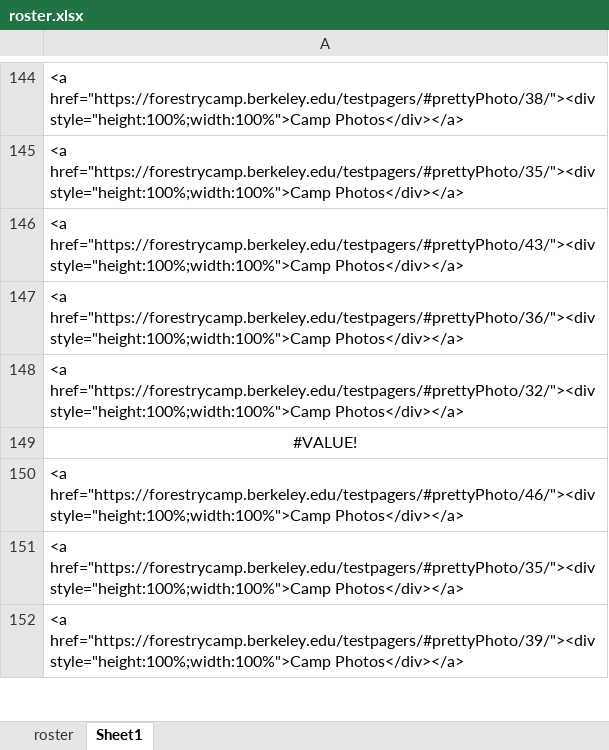
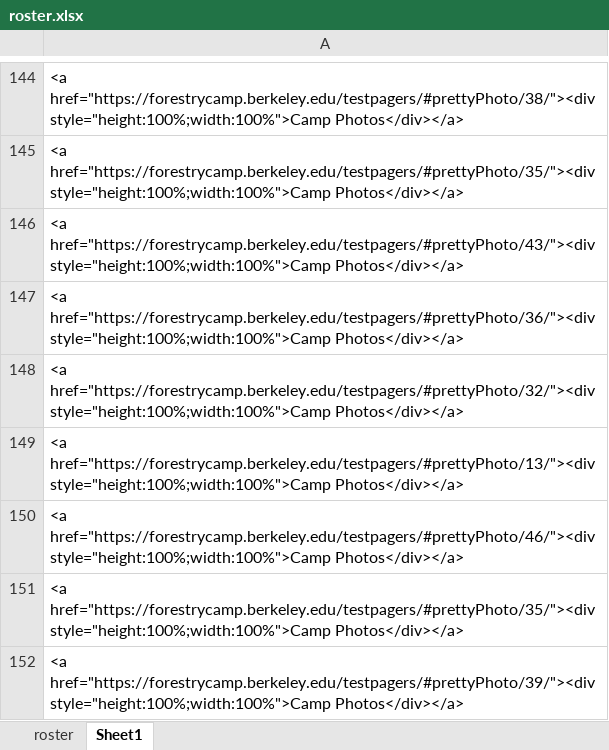
Before and after one commit to WoodResourcesGroup/WoodResourcesGroup.github.io, an Excel workbook: Projects/CampRoster/roster.xlsx, sheet Sheet1, drawn as a sheet; only a part is shown, gaps mark what is left out; values as stored, in another font and other column widths than the file's, no borders; the diff names each change by its address in the sheet, - before the commit and + after, or states it on an @@ line.

```diff
--- a/Projects/CampRoster/roster.xlsx (sheet Sheet1)
+++ b/Projects/CampRoster/roster.xlsx (sheet Sheet1)
-A149: #VALUE!
+A149: <a href="https://forestrycamp.berkeley.edu/testpagers/#prettyPhoto/13/"><div style="height:100%;width:100%">Camp Photos</div></a>
-A149 alignment: center
+A149 alignment: left
```
Also changed, not shown: sheet roster.
